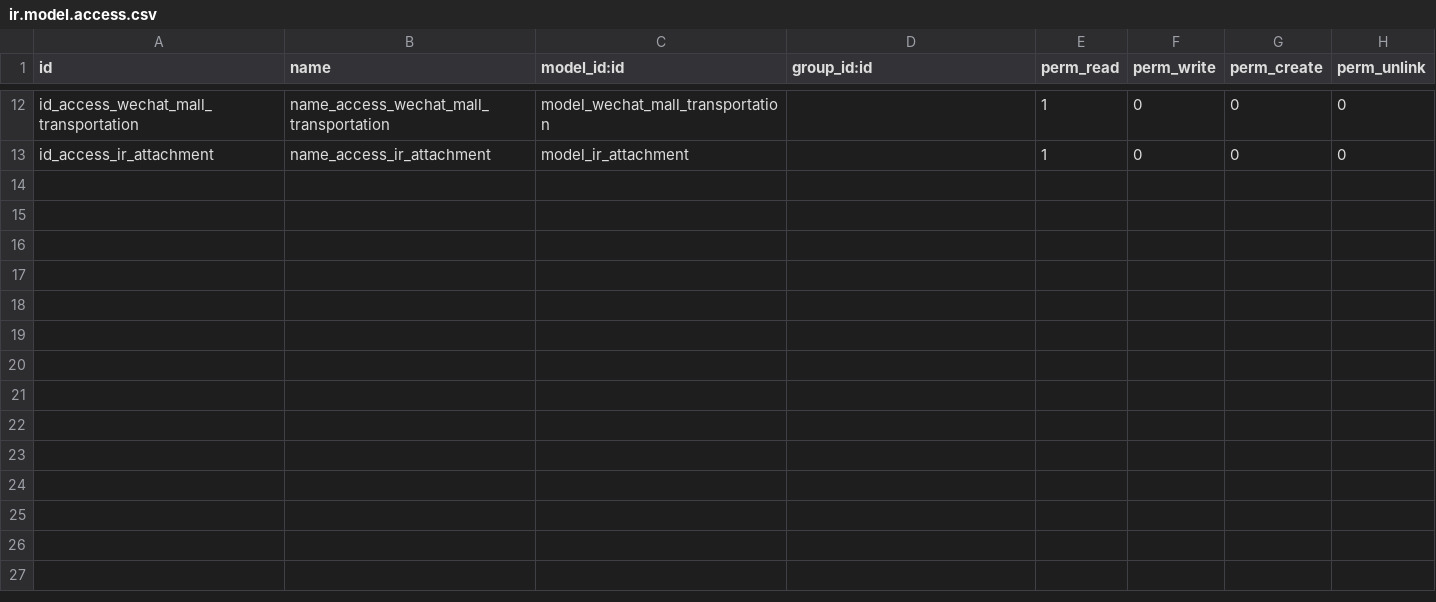
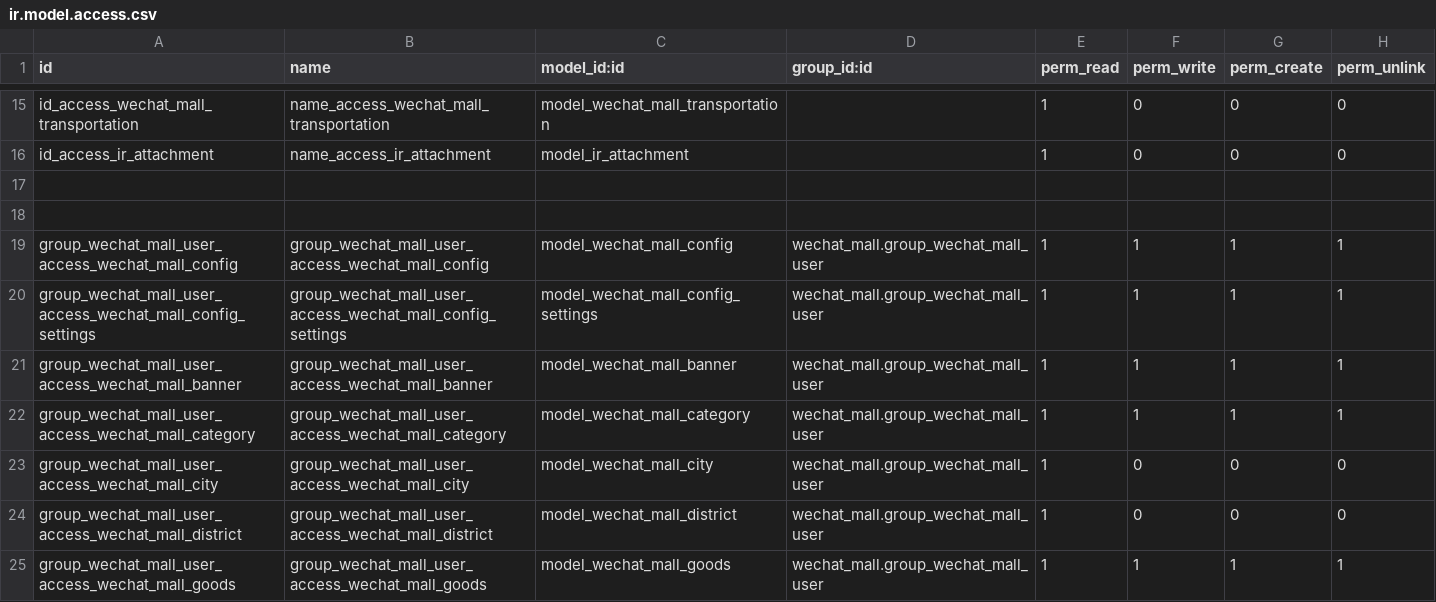
Before and after one commit to elfgzp/wechat_mall, a CSV file: security/ir.model.access.csv, drawn as a sheet; only a part is shown, gaps mark what is left out; the diff covers the shown part only; the diff names each change by its address in the sheet, - before the commit and + after, or states it on an @@ line.

```diff
--- a/security/ir.model.access.csv
+++ b/security/ir.model.access.csv
+row 17: (empty)
+row 18: (empty)
+row 19: group_wechat_mall_user_access_wechat_mall_config | group_wechat_mall_user_access_wechat_mall_config | model_wechat_mall_config | wechat_mall.group_wechat_mall_user | 1 | 1 | 1 | 1
+row 20: group_wechat_mall_user_access_wechat_mall_config_settings | group_wechat_mall_user_access_wechat_mall_config_settings | model_wechat_mall_config_settings | wechat_mall.group_wechat_mall_user | 1 | 1 | 1 | 1
+row 21: group_wechat_mall_user_access_wechat_mall_banner | group_wechat_mall_user_access_wechat_mall_banner | model_wechat_mall_banner | wechat_mall.group_wechat_mall_user | 1 | 1 | 1 | 1
+row 22: group_wechat_mall_user_access_wechat_mall_category | group_wechat_mall_user_access_wechat_mall_category | model_wechat_mall_category | wechat_mall.group_wechat_mall_user | 1 | 1 | 1 | 1
+row 23: group_wechat_mall_user_access_wechat_mall_city | group_wechat_mall_user_access_wechat_mall_city | model_wechat_mall_city | wechat_mall.group_wechat_mall_user | 1 | 0 | 0 | 0
+row 24: group_wechat_mall_user_access_wechat_mall_district | group_wechat_mall_user_access_wechat_mall_district | model_wechat_mall_district | wechat_mall.group_wechat_mall_user | 1 | 0 | 0 | 0
+row 25: group_wechat_mall_user_access_wechat_mall_goods | group_wechat_mall_user_access_wechat_mall_goods | model_wechat_mall_goods | wechat_mall.group_wechat_mall_user | 1 | 1 | 1 | 1
```
Also changed, not shown: 11 added rows elsewhere in this file, 23 other files.
